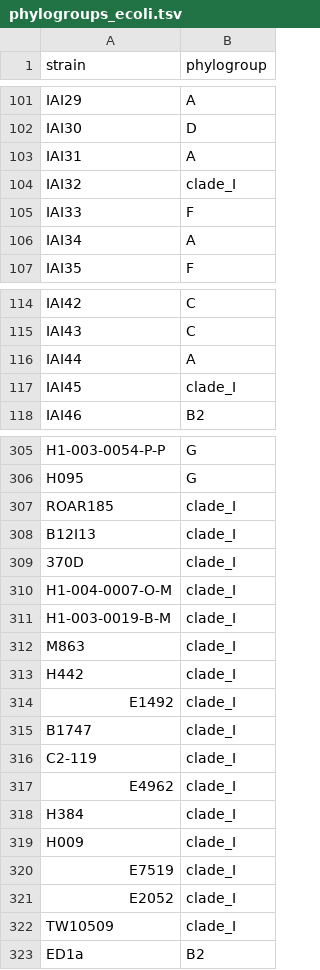
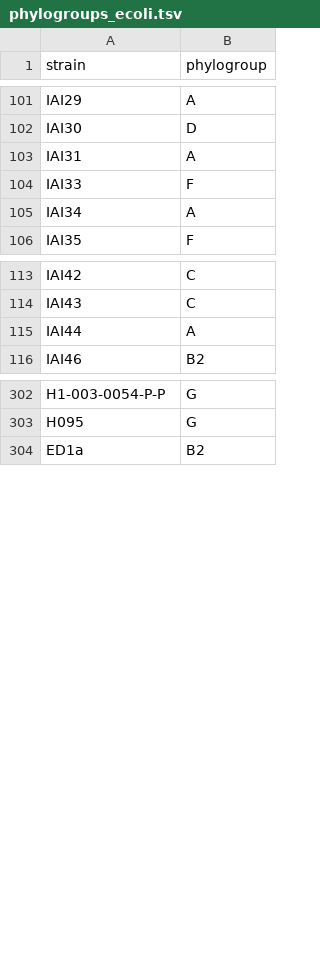
Before and after one commit to mgalardini/2018_ecoli_pathogenicity, a TSV file: data/phylogroups_ecoli.tsv, drawn as a sheet; only a part is shown, gaps mark what is left out; the diff covers the shown part only.

```diff
--- a/data/phylogroups_ecoli.tsv
+++ b/data/phylogroups_ecoli.tsv
@@ -103,3 +103,2 @@ IAI30	D
 IAI31	A
-IAI32	clade_I
 IAI33	F
@@ -116,3 +115,2 @@ IAI43	C
 IAI44	A
-IAI45	clade_I
 IAI46	B2
@@ -306,18 +303,2 @@ H1-003-0054-P-P	G
 H095	G
-ROAR185	clade_I
-B12I13	clade_I
-370D	clade_I
-H1-004-0007-O-M	clade_I
-H1-003-0019-B-M	clade_I
-M863	clade_I
-H442	clade_I
-E1492	clade_I
-B1747	clade_I
-C2-119	clade_I
-E4962	clade_I
-H384	clade_I
-H009	clade_I
-E7519	clade_I
-E2052	clade_I
-TW10509	clade_I
 ED1a	B2
```
Also changed, not shown: 14 removed rows elsewhere in this file, data/inputs_ecoli.tsv, data/phenotypes/phenotypes_ecoli.tsv, 2 other files.
